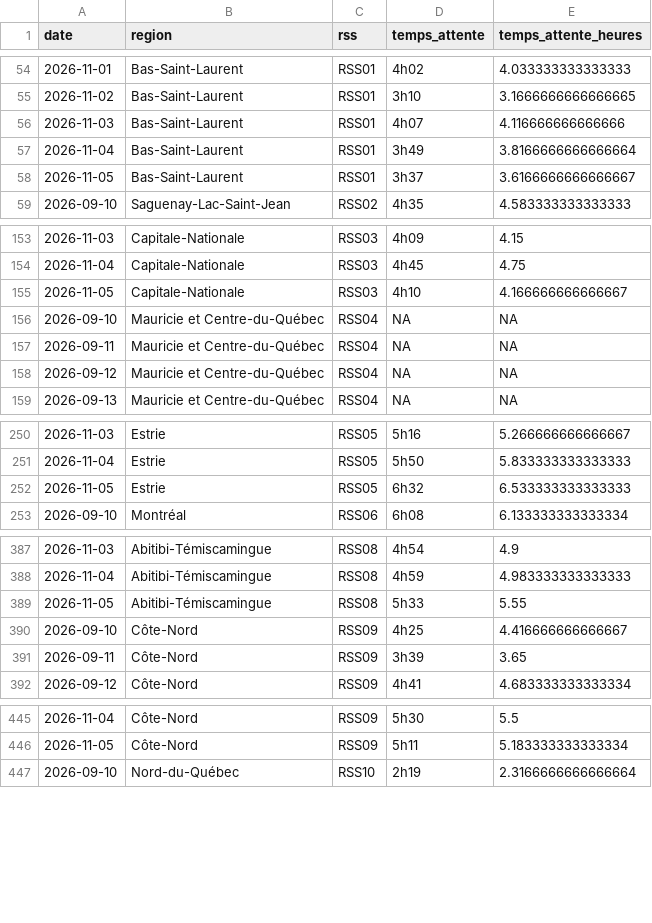
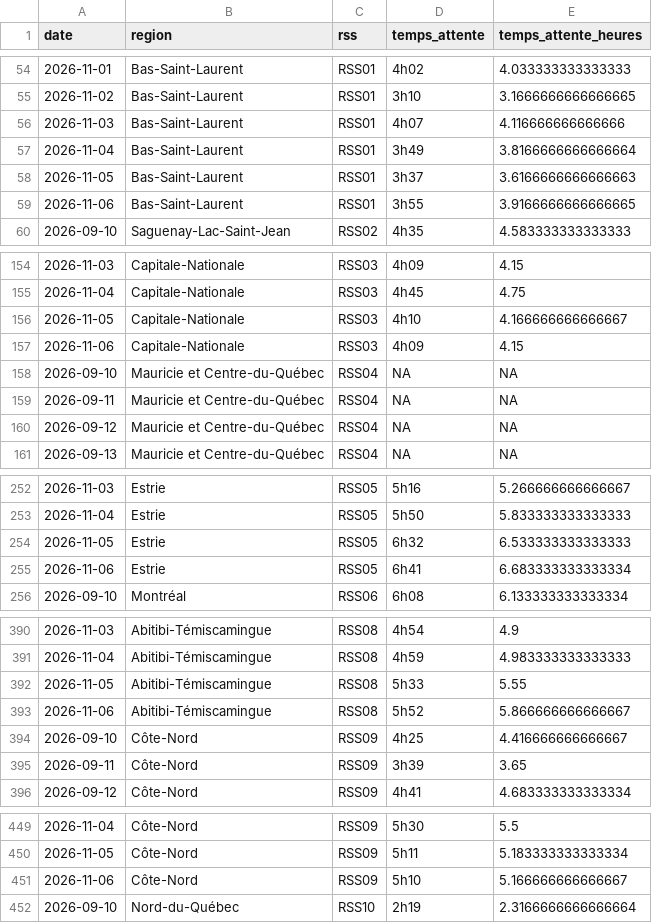
Before and after one commit to ninivecv/Projet-R, a CSV file: data/urgences_rss.csv, drawn as a sheet; only a part is shown, gaps mark what is left out; the diff covers the shown part only.

```diff
--- a/data/urgences_rss.csv
+++ b/data/urgences_rss.csv
@@ -57,3 +57,4 @@ date,region,rss,temps_attente,temps_attente_heures
 2026-11-04,Bas-Saint-Laurent,RSS01,3h49,3.8166666666666664
-2026-11-05,Bas-Saint-Laurent,RSS01,3h37,3.6166666666666667
+2026-11-05,Bas-Saint-Laurent,RSS01,3h37,3.6166666666666663
+2026-11-06,Bas-Saint-Laurent,RSS01,3h55,3.9166666666666665
 2026-09-10,Saguenay-Lac-Saint-Jean,RSS02,4h35,4.583333333333333
@@ -155,2 +156,3 @@ date,region,rss,temps_attente,temps_attente_heures
 2026-11-05,Capitale-Nationale,RSS03,4h10,4.166666666666667
+2026-11-06,Capitale-Nationale,RSS03,4h09,4.15
 2026-09-10,Mauricie et Centre-du-Québec,RSS04,NA,NA
@@ -252,2 +254,3 @@ date,region,rss,temps_attente,temps_attente_heures
 2026-11-05,Estrie,RSS05,6h32,6.533333333333333
+2026-11-06,Estrie,RSS05,6h41,6.683333333333334
 2026-09-10,Montréal,RSS06,6h08,6.133333333333334
@@ -389,2 +392,3 @@ date,region,rss,temps_attente,temps_attente_heures
 2026-11-05,Abitibi-Témiscamingue,RSS08,5h33,5.55
+2026-11-06,Abitibi-Témiscamingue,RSS08,5h52,5.866666666666667
 2026-09-10,Côte-Nord,RSS09,4h25,4.416666666666667
@@ -446,2 +450,3 @@ date,region,rss,temps_attente,temps_attente_heures
 2026-11-05,Côte-Nord,RSS09,5h11,5.183333333333334
+2026-11-06,Côte-Nord,RSS09,5h10,5.166666666666667
 2026-09-10,Nord-du-Québec,RSS10,2h19,2.3166666666666664
```
Also changed, not shown: 2 added rows elsewhere in this file.
